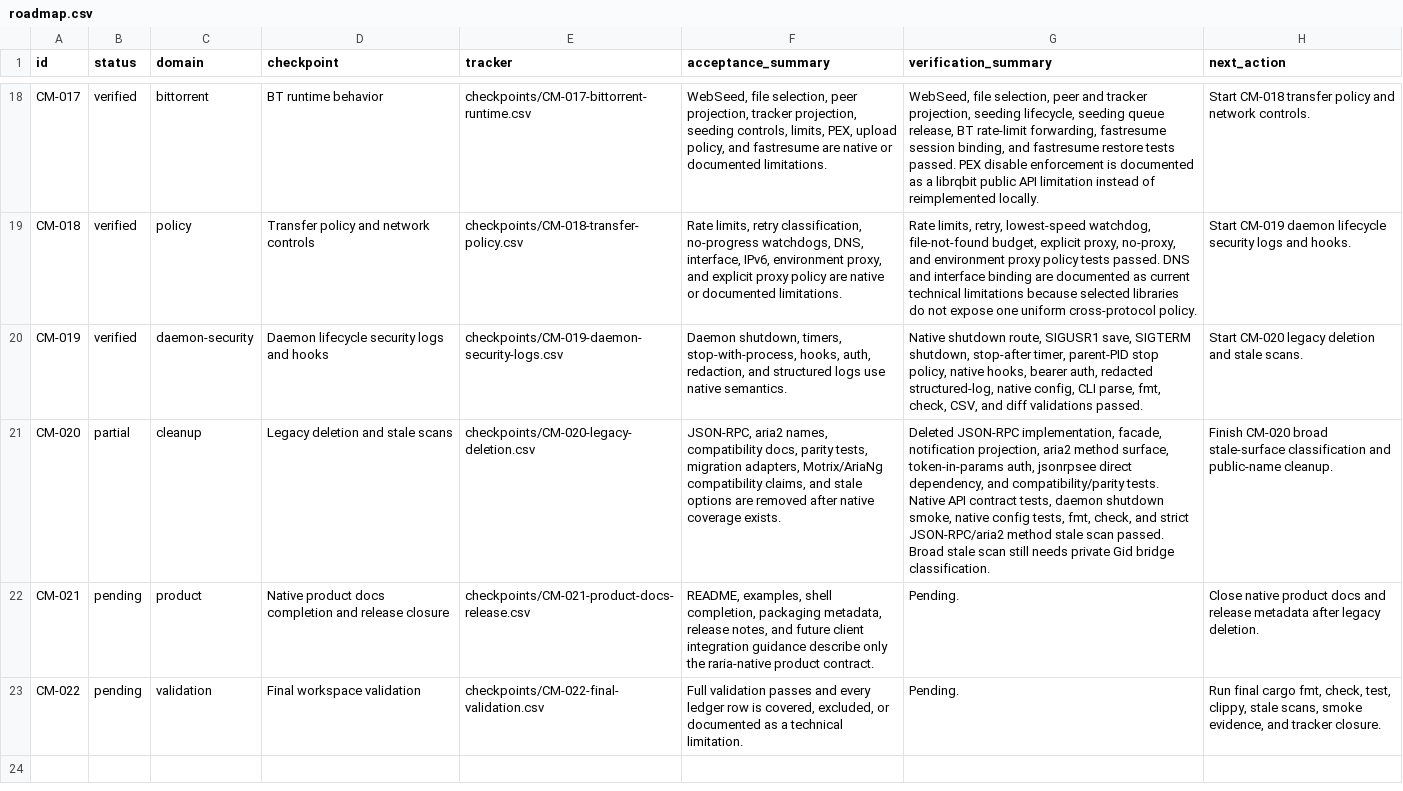
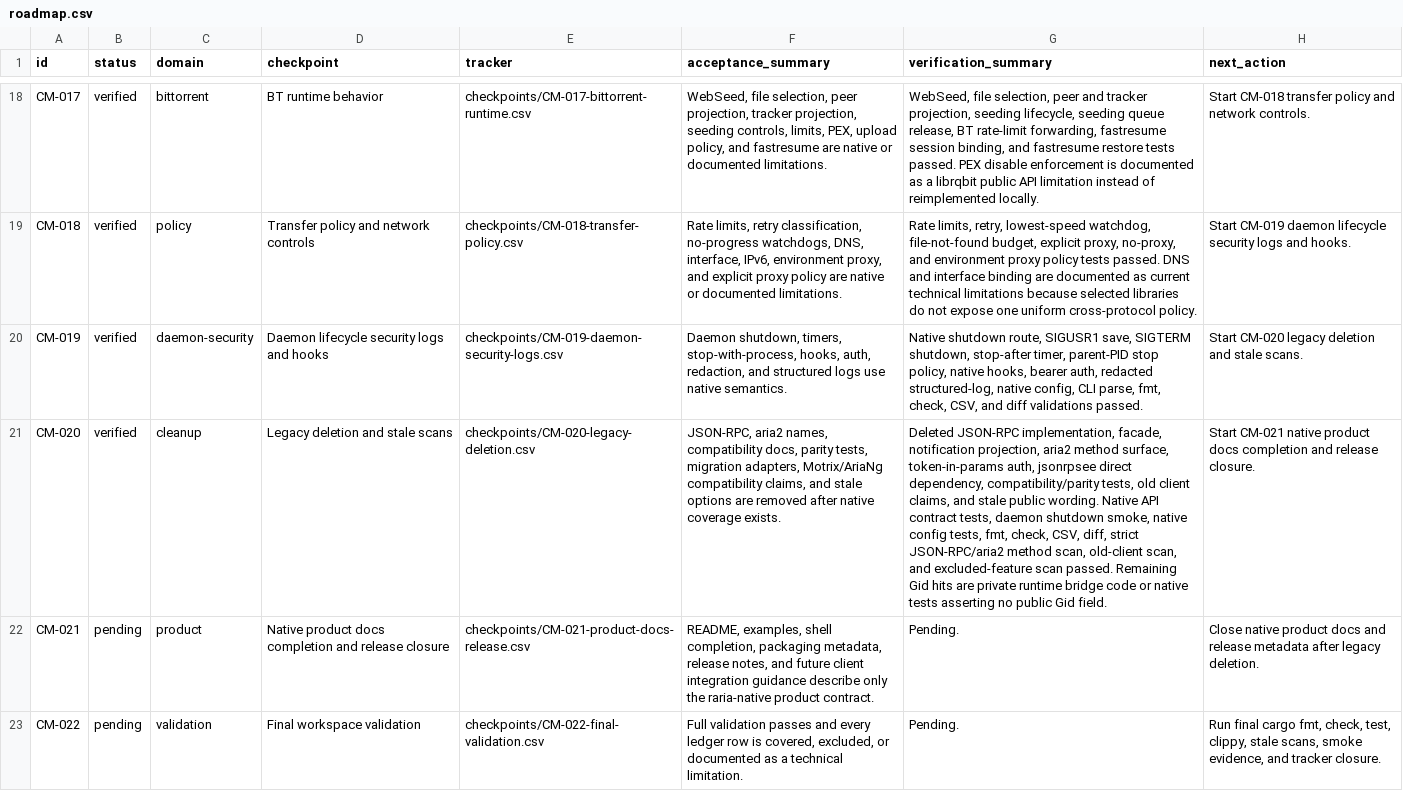
Before and after one commit to AnInsomniacy/raria, a CSV file: docs/core-modernization/roadmap.csv, drawn as a sheet; only a part is shown, gaps mark what is left out; the diff names each change by its address in the sheet, - before the commit and + after, or states it on an @@ line.

```diff
--- a/docs/core-modernization/roadmap.csv
+++ b/docs/core-modernization/roadmap.csv
-B21 (status): partial
+B21 (status): verified
-G21 (verification_summary): …direct dependency, and compatibility/parity tests. Native API contract tests, daemon shutdown smoke, native config tests, fmt, check, and strict JSON-RPC/aria2 method stale scan passed. Broad stale scan still needs private Gid bridge classification.
+G21 (verification_summary): …direct dependency, compatibility/parity tests, old client claims, and stale public wording. Native API contract tests, daemon shutdown smoke, native config tests, fmt, check, CSV, diff, strict JSON-RPC/aria2 method scan, old-client scan, and excluded-feature scan passed. Remaining Gid hits are private runtime bridge code or native tests asserting no public Gid field.
-H21 (next_action): Finish CM-020 broad stale-surface classification and public-name cleanup.
+H21 (next_action): Start CM-021 native product docs completion and release closure.
```
Also changed, not shown: docs/core-modernization/capability-ledger.csv, docs/core-modernization/checkpoints/CM-020-legacy-deletion.csv, 16 other files.
